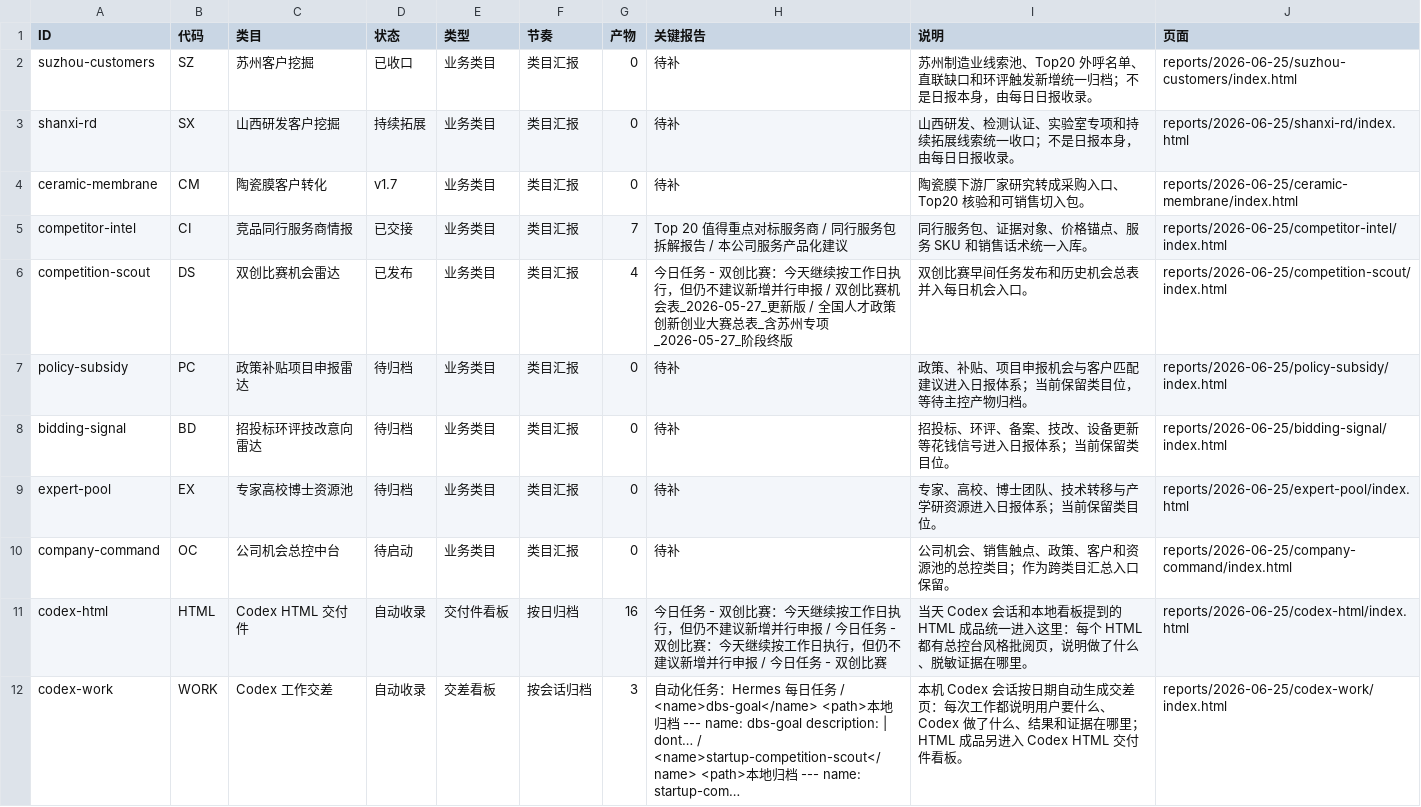
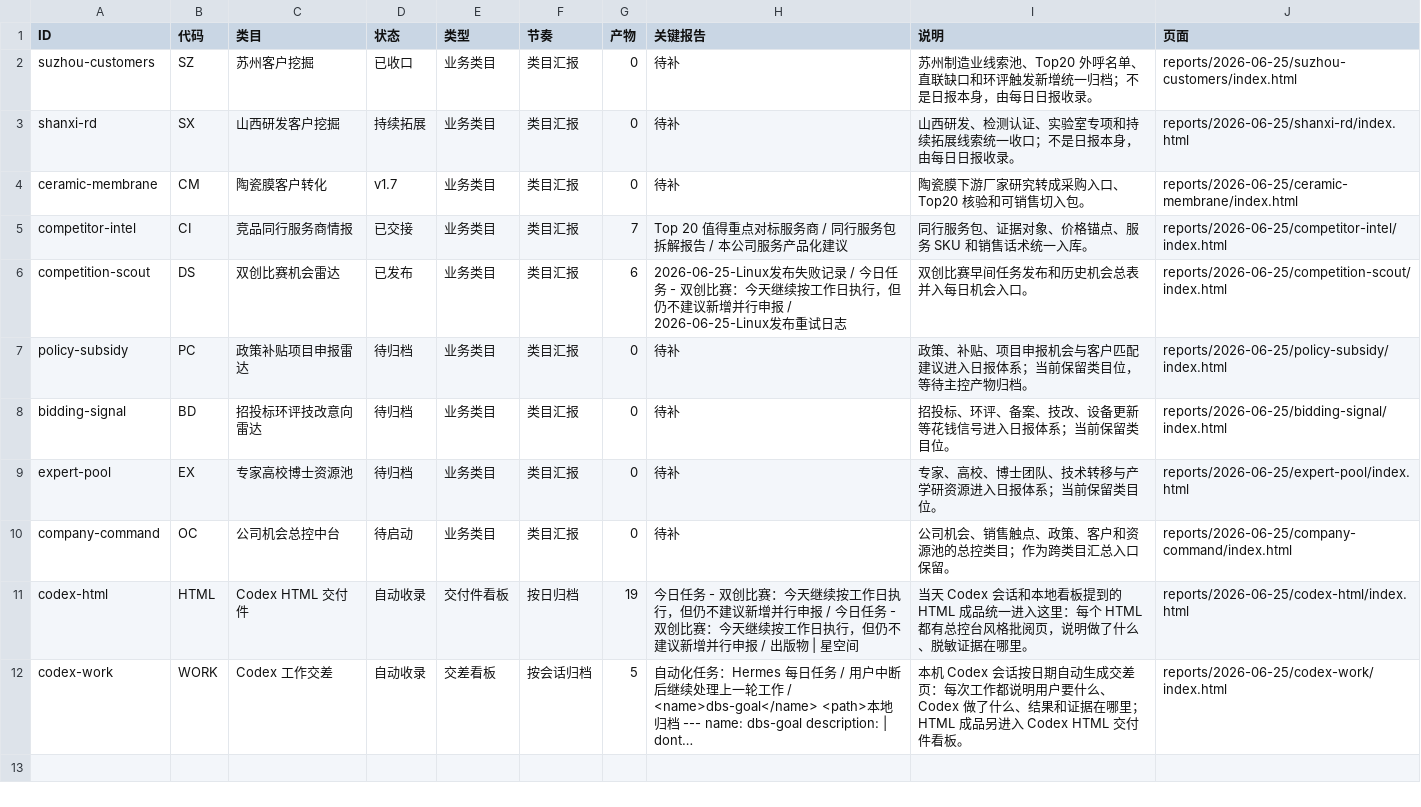
Before and after one commit to schovayang-creator/automation-command-center, a CSV file: data/tables/module-ledger.csv, drawn as a sheet.

```diff
--- a/data/tables/module-ledger.csv
+++ b/data/tables/module-ledger.csv
@@ -5,3 +5,3 @@ ceramic-membrane,CM,陶瓷膜客户转化,v1.7,业务类目,类目汇报,0,待
 competitor-intel,CI,竞品同行服务商情报,已交接,业务类目,类目汇报,7,Top 20 值得重点对标服务商 / 同行服务包拆解报告 / 本公司服务产品化建议,同行服务包、证据对象、价格锚点、服务 SKU 和销售话术统一入库。,reports/2026-06-25/competitor-intel/index.html
-competition-scout,DS,双创比赛机会雷达,已发布,业务类目,类目汇报,4,今日任务 - 双创比赛：今天继续按工作日执行，但仍不建议新增并行申报 / 双创比赛机会表_2026-05-27_更新版 / 全国人才政策创新创业大赛总表_含苏州专项_2026-05-27_阶段终版,双创比赛早间任务发布和历史机会总表并入每日机会入口。,reports/2026-06-25/competition-scout/index.html
+competition-scout,DS,双创比赛机会雷达,已发布,业务类目,类目汇报,6,2026-06-25-Linux发布失败记录 / 今日任务 - 双创比赛：今天继续按工作日执行，但仍不建议新增并行申报 / 2026-06-25-Linux发布重试日志,双创比赛早间任务发布和历史机会总表并入每日机会入口。,reports/2026-06-25/competition-scout/index.html
 policy-subsidy,PC,政策补贴项目申报雷达,待归档,业务类目,类目汇报,0,待补,政策、补贴、项目申报机会与客户匹配建议进入日报体系；当前保留类目位，等待主控产物归档。,reports/2026-06-25/policy-subsidy/index.html
@@ -10,3 +10,3 @@ expert-pool,EX,专家高校博士资源池,待归档,业务类目,类目汇报,0
 company-command,OC,公司机会总控中台,待启动,业务类目,类目汇报,0,待补,公司机会、销售触点、政策、客户和资源池的总控类目；作为跨类目汇总入口保留。,reports/2026-06-25/company-command/index.html
-codex-html,HTML,Codex HTML 交付件,自动收录,交付件看板,按日归档,16,今日任务 - 双创比赛：今天继续按工作日执行，但仍不建议新增并行申报 / 今日任务 - 双创比赛：今天继续按工作日执行，但仍不建议新增并行申报 / 今日任务 - 双创比赛,当天 Codex 会话和本地看板提到的 HTML 成品统一进入这里：每个 HTML 都有总控台风格批阅页，说明做了什么、脱敏证据在哪里。,reports/2026-06-25/codex-html/index.html
-codex-work,WORK,Codex 工作交差,自动收录,交差看板,按会话归档,3,自动化任务：Hermes 每日任务 / <name>dbs-goal</name> <path>本地归档 --- name: dbs-goal description: | dont… / <name>startup-competition-scout</name> <path>本地归档 --- name: startup-com…,本机 Codex 会话按日期自动生成交差页：每次工作都说明用户要什么、Codex 做了什么、结果和证据在哪里；HTML 成品另进入 Codex HTML 交付件看板。,reports/2026-06-25/codex-work/index.html
+codex-html,HTML,Codex HTML 交付件,自动收录,交付件看板,按日归档,19,今日任务 - 双创比赛：今天继续按工作日执行，但仍不建议新增并行申报 / 今日任务 - 双创比赛：今天继续按工作日执行，但仍不建议新增并行申报 / 出版物 | 星空间,当天 Codex 会话和本地看板提到的 HTML 成品统一进入这里：每个 HTML 都有总控台风格批阅页，说明做了什么、脱敏证据在哪里。,reports/2026-06-25/codex-html/index.html
+codex-work,WORK,Codex 工作交差,自动收录,交差看板,按会话归档,5,自动化任务：Hermes 每日任务 / 用户中断后继续处理上一轮工作 / <name>dbs-goal</name> <path>本地归档 --- name: dbs-goal description: | dont…,本机 Codex 会话按日期自动生成交差页：每次工作都说明用户要什么、Codex 做了什么、结果和证据在哪里；HTML 成品另进入 Codex HTML 交付件看板。,reports/2026-06-25/codex-work/index.html
```
Also changed, not shown: data/tables/automation-ledger.csv, data/tables/daily-task-ledger.csv, 45 other files.
